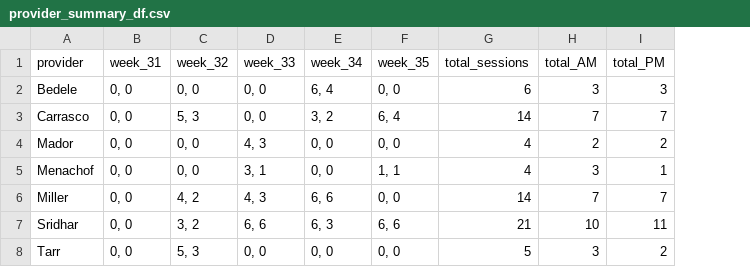
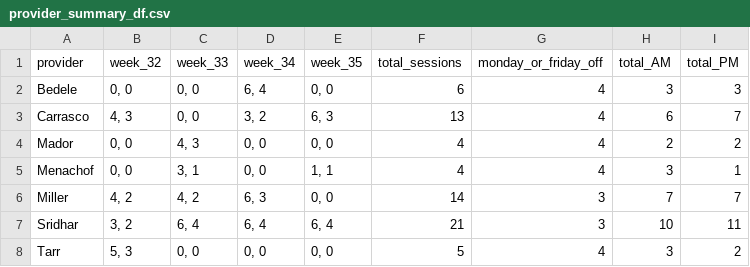
Before and after one commit to xavier-orcutt/chinle-primarycare-scheduler, a CSV file: output/august/pediatrics/provider_summary_df.csv, drawn as a sheet; removed rows and columns are numbered as before the commit, all else as after; the diff names each change by its address in the sheet, - before the commit and + after, or states it on an @@ line.

```diff
--- a/output/august/pediatrics/provider_summary_df.csv
+++ b/output/august/pediatrics/provider_summary_df.csv
-column B (week_31), rows 2-8: all 0, 0
+column G (monday_or_friday_off), rows 2-8: 4 | 4 | 4 | 4 | 3 | 3 | 4
-B3 (week_32): 5, 3
+B3 (week_32): 4, 3
-E3 (week_35): 6, 4
+E3 (week_35): 6, 3
-F3 (total_sessions): 14
+F3 (total_sessions): 13
-H3 (total_AM): 7
+H3 (total_AM): 6
-C6 (week_33): 4, 3
+C6 (week_33): 4, 2
-D6 (week_34): 6, 6
+D6 (week_34): 6, 3
-C7 (week_33): 6, 6
+C7 (week_33): 6, 4
-D7 (week_34): 6, 3
+D7 (week_34): 6, 4
-E7 (week_35): 6, 6
+E7 (week_35): 6, 4
```
Also changed, not shown: output/august/family_practice/provider_summary_df.csv, output/august/family_practice/schedule_df.csv, 8 other files.
